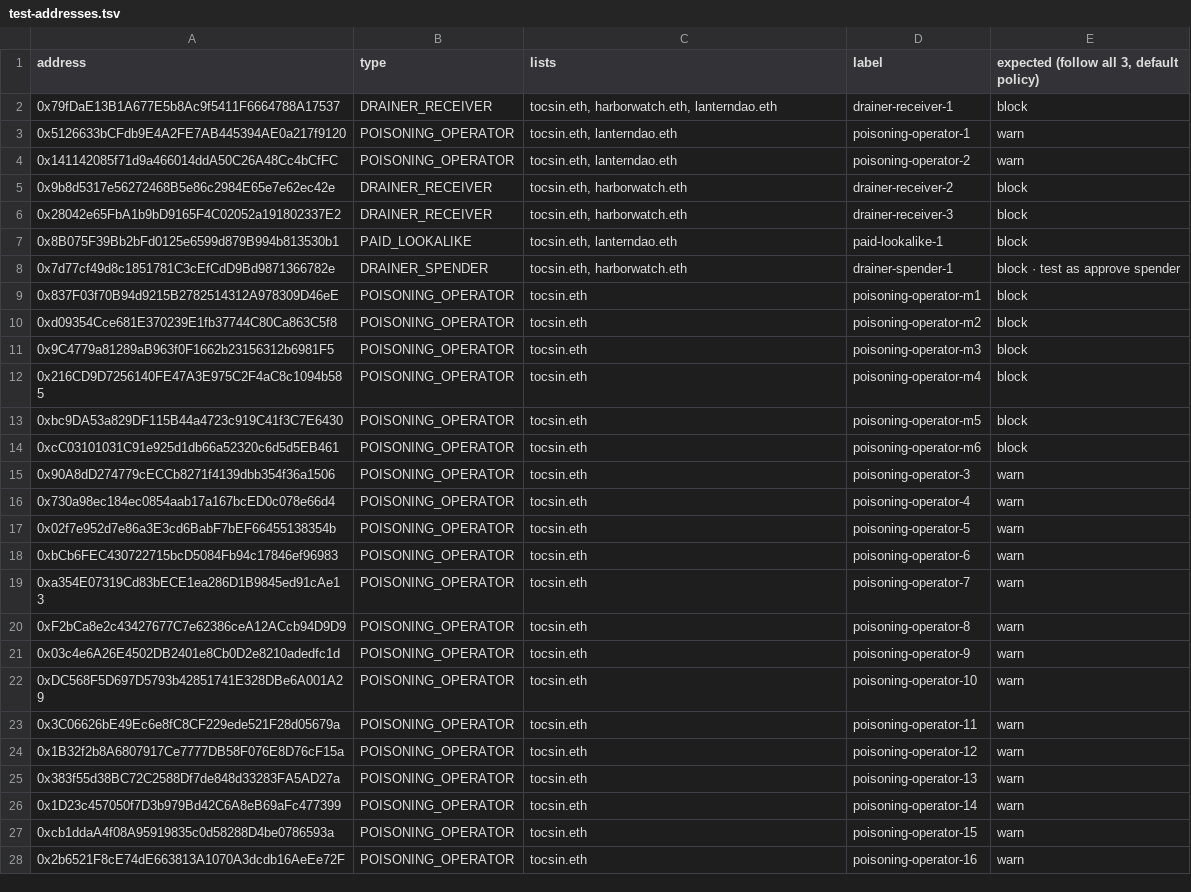
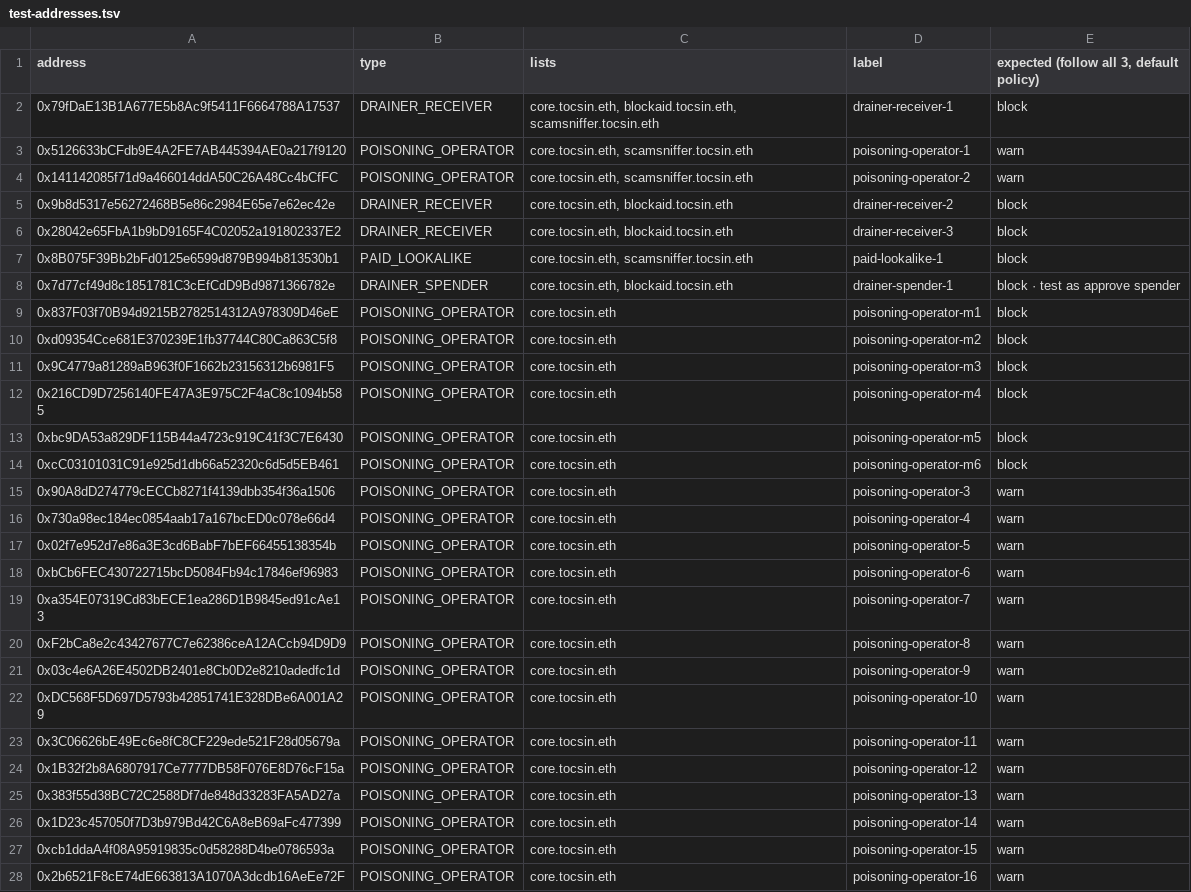
Before and after one commit to easonchai/tocsin, a TSV file: docs/plan/demo/test-addresses.tsv, drawn as a sheet; only a part is shown; the diff covers the shown part only; the diff names each change by its address in the sheet, - before the commit and + after, or states it on an @@ line.

Commit message:
feat: demo wallet follows core, blockaid and scamsniffer.tocsin.eth
demo.sh and the Kohaku setup default to the three .tocsin.eth names with their committed records; demo.sh rebuilds Kohaku and the Snap when the list names change. The lying proxy now drops core's writer at sequence 93, its drainer-receiver-1 flag; bootstrap.sh pins its own names and sequence 1. The harborwatch and lanterndao documents, records and mirrors are gone. test-addresses.tsv names the new lists; verdicts checked against Sepolia with the reader, and only paid-lookalike-d1 to d4 change, clean to warn, because core's detector entry trusts every category.

```diff
--- a/docs/plan/demo/test-addresses.tsv
+++ b/docs/plan/demo/test-addresses.tsv
-C2 (lists): tocsin.eth, harborwatch.eth, lanterndao.eth
+C2 (lists): core.tocsin.eth, blockaid.tocsin.eth, scamsniffer.tocsin.eth
-C3:C4 (lists): tocsin.eth, lanterndao.eth
+C3:C4 (lists): core.tocsin.eth, scamsniffer.tocsin.eth
-C5:C6 (lists): tocsin.eth, harborwatch.eth
+C5:C6 (lists): core.tocsin.eth, blockaid.tocsin.eth
-C7 (lists): tocsin.eth, lanterndao.eth
+C7 (lists): core.tocsin.eth, scamsniffer.tocsin.eth
-C8 (lists): tocsin.eth, harborwatch.eth
+C8 (lists): core.tocsin.eth, blockaid.tocsin.eth
-C9:C28 (lists): tocsin.eth
+C9:C28 (lists): core.tocsin.eth
```
Also changed, not shown: 33 edited cells elsewhere in this file, 17 other files.
